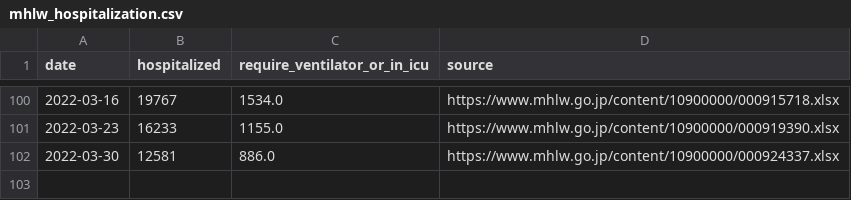
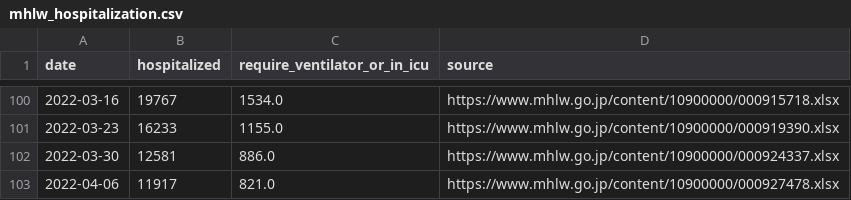
Before and after one commit to fqj1994/covid-19-dataflow-jp, a CSV file: data/mhlw_hospitalization.csv, drawn as a sheet; only a part is shown, gaps mark what is left out; the diff names each change by its address in the sheet, - before the commit and + after, or states it on an @@ line.

Commit message:
update data/mhlw_hospitalization.csv

```diff
--- a/data/mhlw_hospitalization.csv
+++ b/data/mhlw_hospitalization.csv
+row 103: 2022-04-06 | 11917 | 821.0 | https://www.mhlw.go.jp/content/10900000/000927478.xlsx
```
Also changed, not shown: 1 other file.
